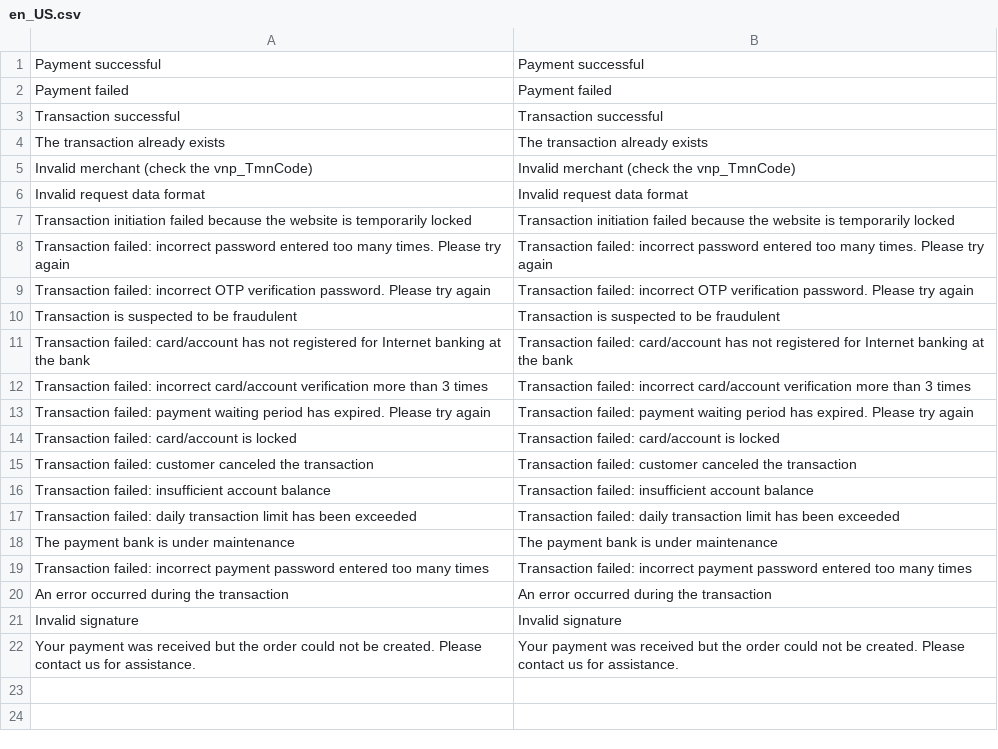
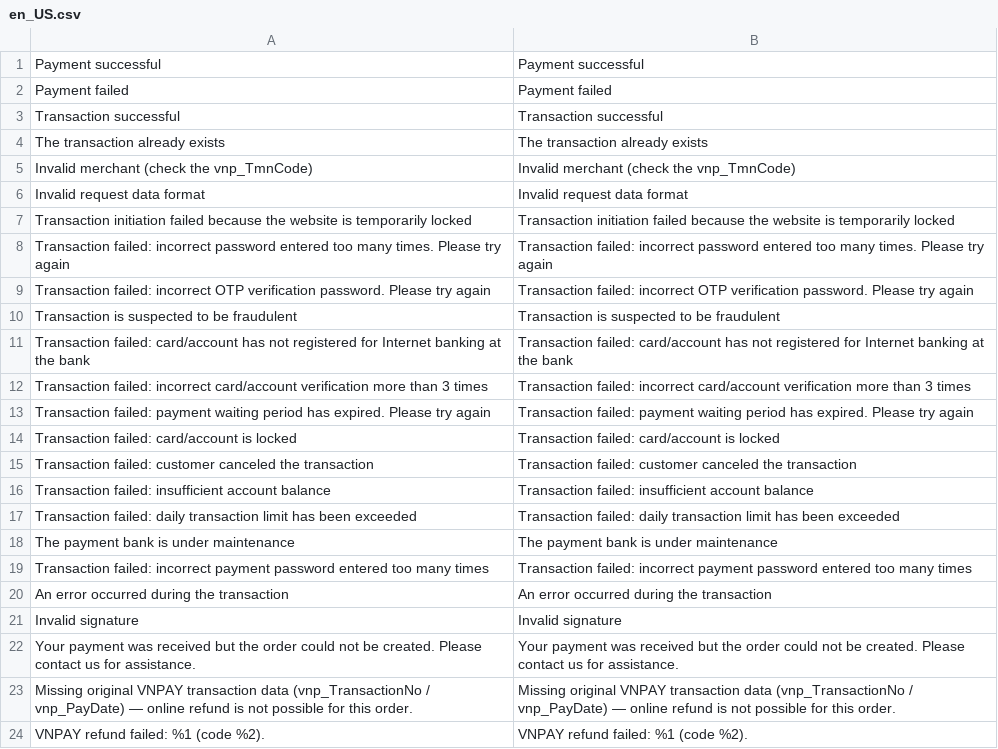
Before and after one commit to secomm-dev/slaunchpad, a CSV file: app/code/Secomm/VNPAY/i18n/en_US.csv, drawn as a sheet; the diff names each change by its address in the sheet, - before the commit and + after, or states it on an @@ line.

```diff
--- a/app/code/Secomm/VNPAY/i18n/en_US.csv
+++ b/app/code/Secomm/VNPAY/i18n/en_US.csv
+row 23: Missing original VNPAY transaction data (vnp_TransactionNo / vnp_PayDate) — online refund is not possible for this order. | Missing original VNPAY transaction data (vnp_TransactionNo / vnp_PayDate) — online refund is not possible for this order.
+row 24: VNPAY refund failed: %1 (code %2). | VNPAY refund failed: %1 (code %2).
```
Also changed, not shown: app/code/Secomm/VNPAY/i18n/vi_VN.csv, 15 other files.
